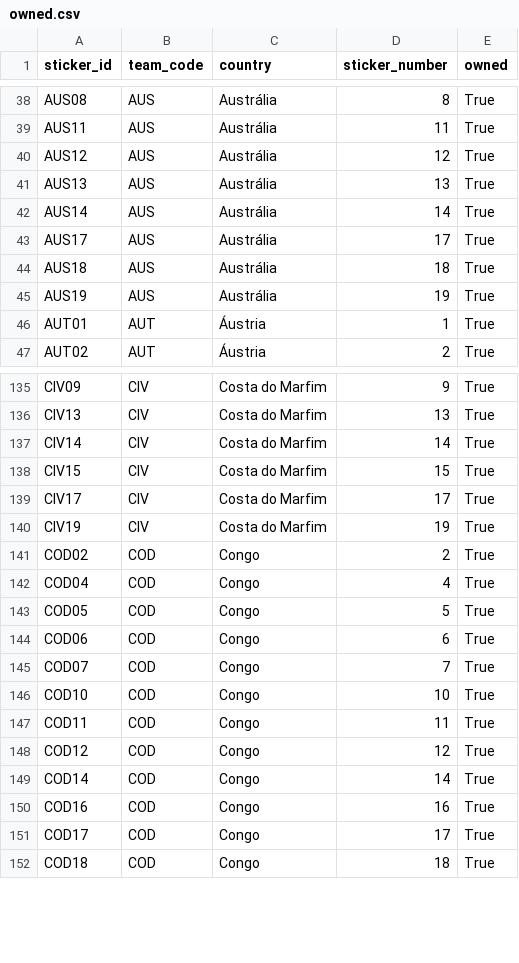
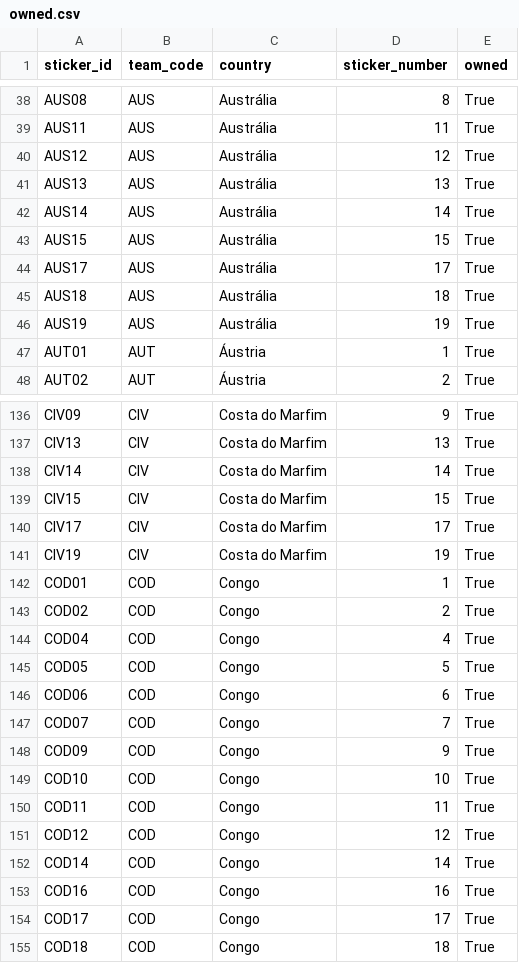
Before and after one commit to RafaSartorel/figurinhas-copa-2026, a CSV file: data/owned.csv, drawn as a sheet; only a part is shown, gaps mark what is left out.

```diff
--- a/data/owned.csv
+++ b/data/owned.csv
@@ -42,2 +42,3 @@ AUS13,AUS,Austrália,13,True
 AUS14,AUS,Austrália,14,True
+AUS15,AUS,Austrália,15,True
 AUS17,AUS,Austrália,17,True
@@ -140,2 +141,3 @@ CIV17,CIV,Costa do Marfim,17,True
 CIV19,CIV,Costa do Marfim,19,True
+COD01,COD,Congo,1,True
 COD02,COD,Congo,2,True
@@ -145,2 +147,3 @@ COD06,COD,Congo,6,True
 COD07,COD,Congo,7,True
+COD09,COD,Congo,9,True
 COD10,COD,Congo,10,True
```
Also changed, not shown: data/missing.csv, 6 other files.
